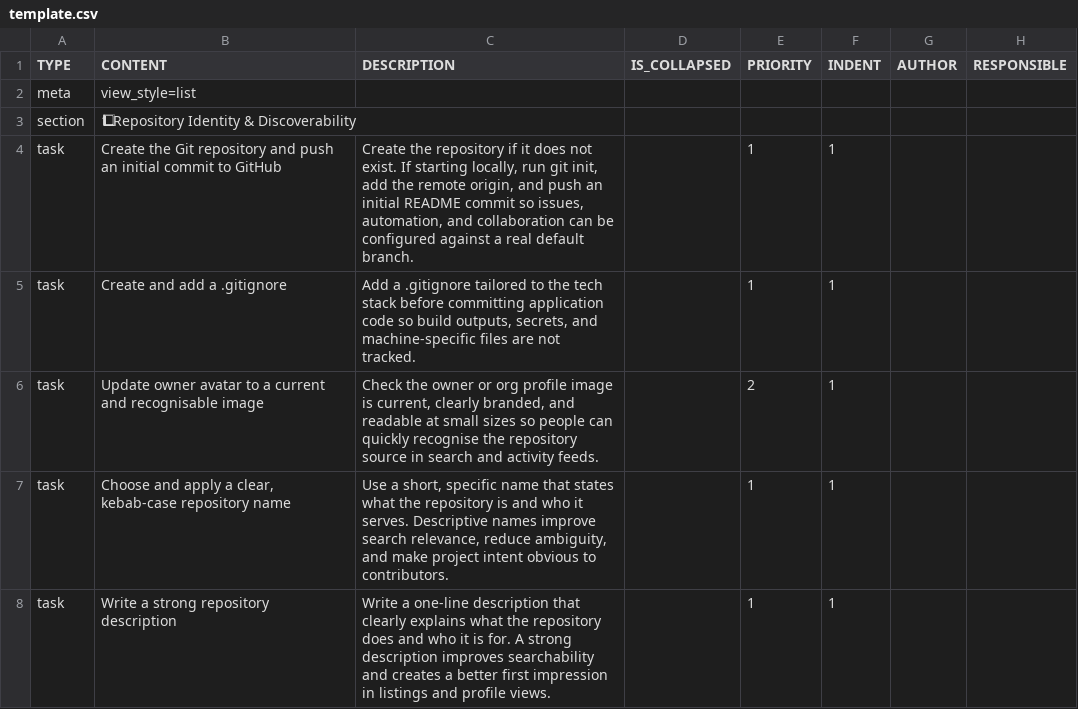
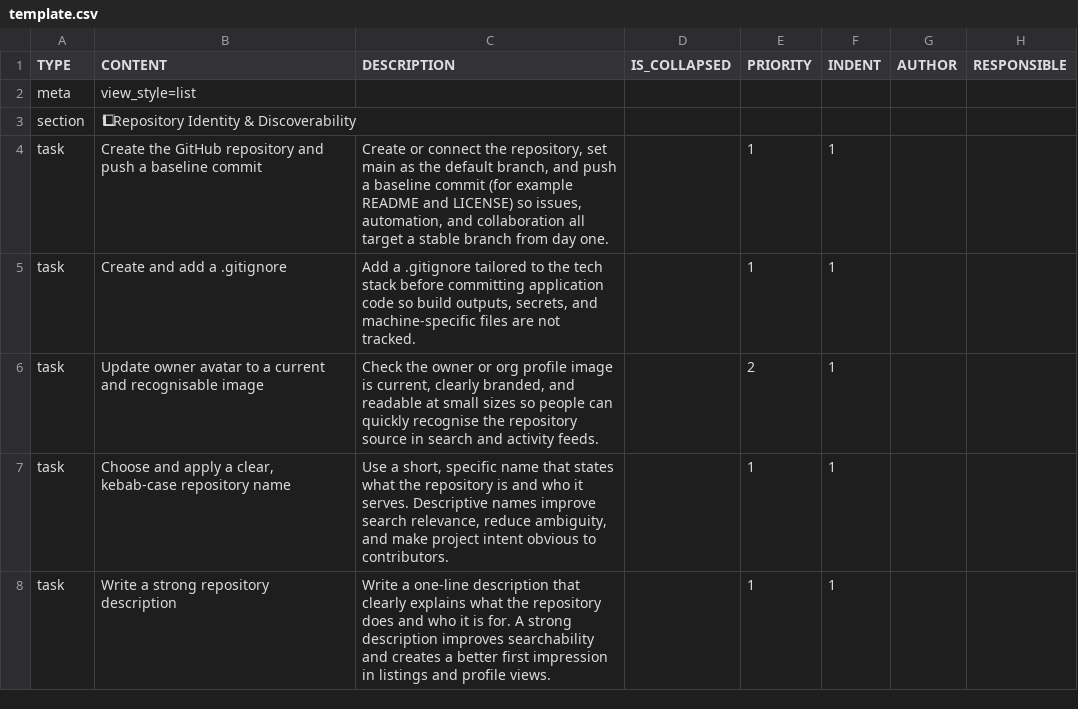
Before and after one commit to colin-gourlay/todoist-playbook, a CSV file: csv-templates/github/github-repo-spin-up/template.csv, drawn as a sheet; only a part is shown; the diff names each change by its address in the sheet, - before the commit and + after, or states it on an @@ line.

Commit message:
fix: clarify github repo spin-up opening task (#581)

```diff
--- a/csv-templates/github/github-repo-spin-up/template.csv
+++ b/csv-templates/github/github-repo-spin-up/template.csv
-B4 (CONTENT): Create the Git repository and push an initial commit to GitHub
+B4 (CONTENT): Create the GitHub repository and push a baseline commit
-C4 (DESCRIPTION): Create the repository if it does not exist. If starting locally, run git init, add the remote origin, and push an initial README commit so issues, automation, and collaboration can be configured against a real default branch.
+C4 (DESCRIPTION): Create or connect the repository, set main as the default branch, and push a baseline commit (for example README and LICENSE) so issues, automation, and collaboration all target a stable branch from day one.
```
